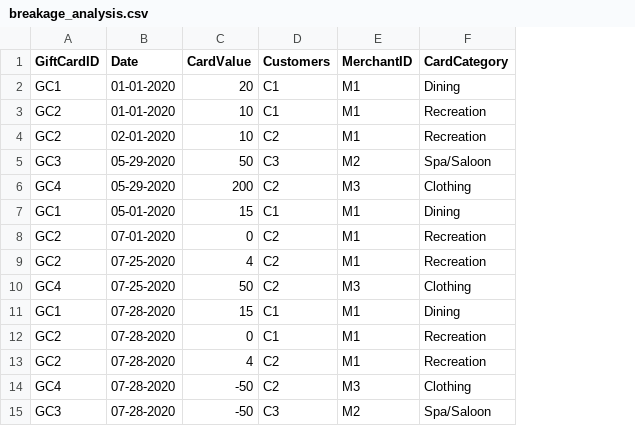
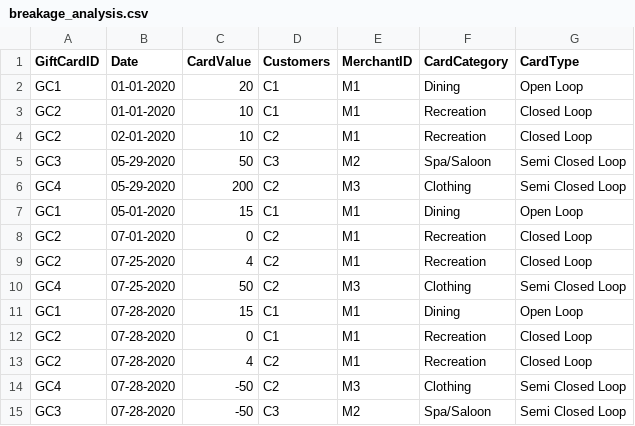
Before and after one commit to AlbinDavid/Python-basics-and-Data-Science-, a CSV file: Breakage anaalysis and Forecasting/breakage_analysis.csv, drawn as a sheet; the diff names each change by its address in the sheet, - before the commit and + after, or states it on an @@ line.

Commit message:
Update breakage_analysis.csv

```diff
--- a/Breakage anaalysis and Forecasting/breakage_analysis.csv
+++ b/Breakage anaalysis and Forecasting/breakage_analysis.csv
+column G (CardType), rows 2-15: Open Loop | Closed Loop | Closed Loop | Semi Closed Loop | Semi Closed Loop | Open Loop | Closed Loop | Closed Loop | Semi Closed Loop | Open Loop | Closed Loop | Closed Loop | Semi Closed Loop | Semi Closed Loop
```
